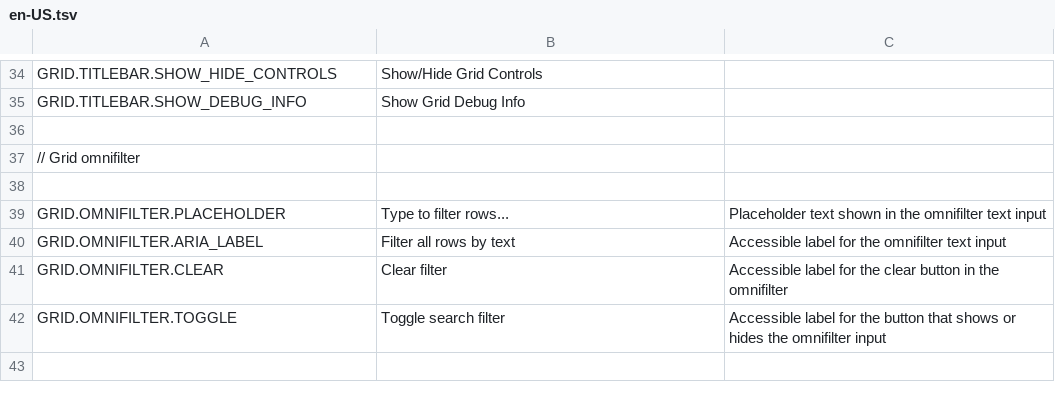
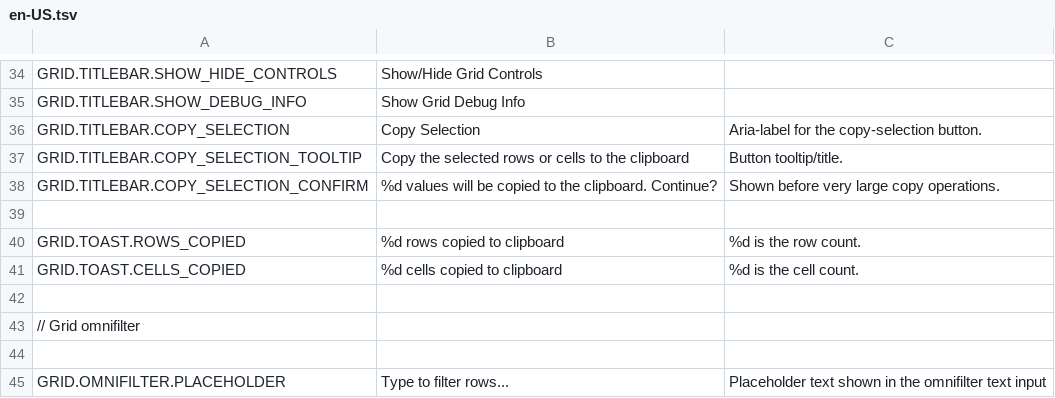
Before and after one commit to mieweb/datavis-glide, a TSV file: en-US.tsv, drawn as a sheet; only a part is shown, gaps mark what is left out; the shorter side is filled out with more unchanged rows; the diff names each change by its address in the sheet, - before the commit and + after, or states it on an @@ line.

```diff
--- a/en-US.tsv
+++ b/en-US.tsv
+row 36: GRID.TITLEBAR.COPY_SELECTION | Copy Selection | Aria-label for the copy-selection button.
+row 37: GRID.TITLEBAR.COPY_SELECTION_TOOLTIP | Copy the selected rows or cells to the clipboard | Button tooltip/title.
+row 38: GRID.TITLEBAR.COPY_SELECTION_CONFIRM | %d values will be copied to the clipboard. Continue? | Shown before very large copy operations.
+row 39: (empty)
+row 40: GRID.TOAST.ROWS_COPIED | %d rows copied to clipboard | %d is the row count.
+row 41: GRID.TOAST.CELLS_COPIED | %d cells copied to clipboard | %d is the cell count.
```
Also changed, not shown: trans/fr-FR.tsv, trans/pt-BR.tsv, 26 other files.
